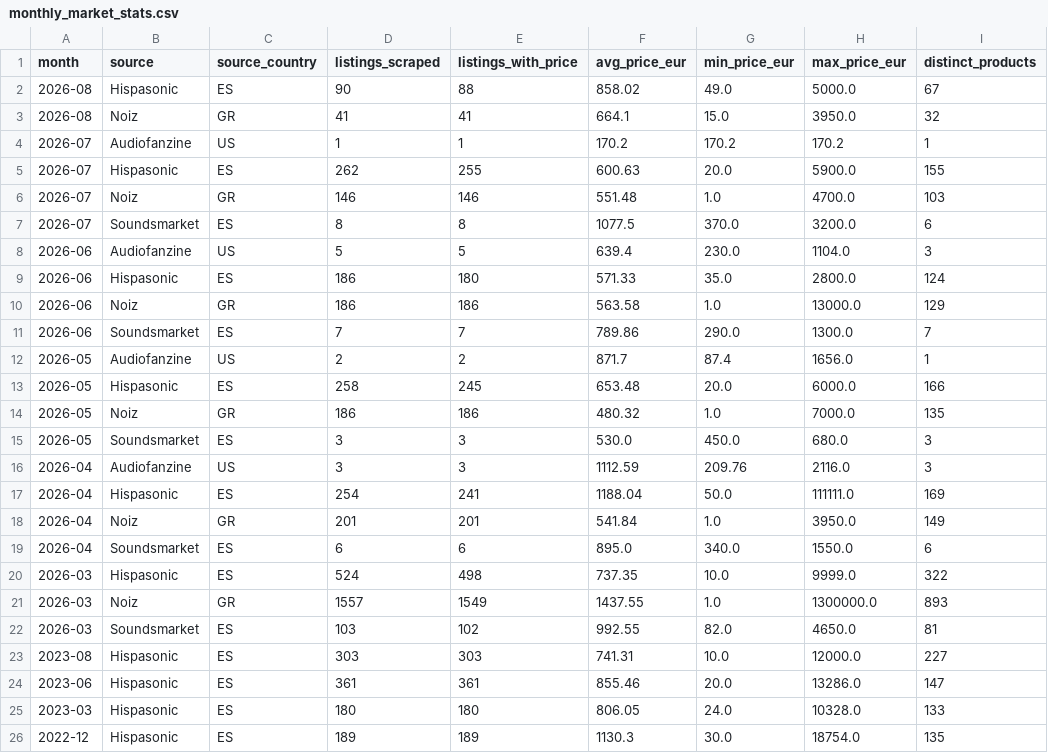
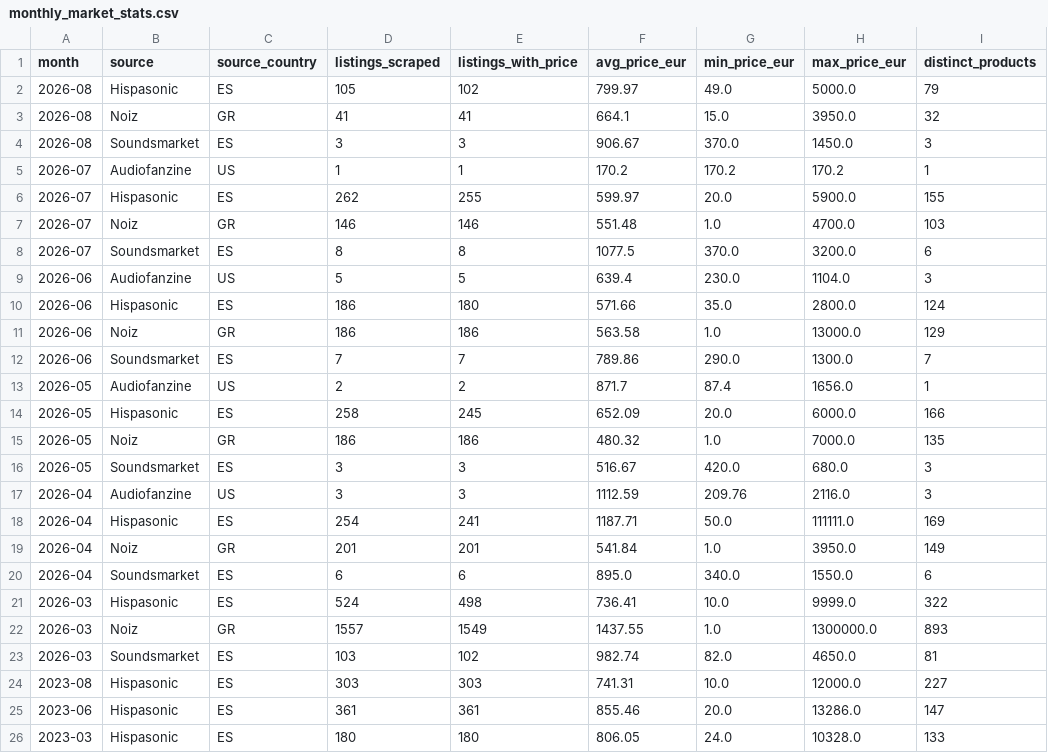
Before and after one commit to albertjimrod/eusynth-market-data, a CSV file: data/monthly_market_stats.csv, drawn as a sheet; only a part is shown; the shorter side is filled out with more unchanged rows.

```diff
--- a/data/monthly_market_stats.csv
+++ b/data/monthly_market_stats.csv
@@ -1,6 +1,7 @@
 month,source,source_country,listings_scraped,listings_with_price,avg_price_eur,min_price_eur,max_price_eur,distinct_products
-2026-08,Hispasonic,ES,90,88,858.02,49.0,5000.0,67
+2026-08,Hispasonic,ES,105,102,799.97,49.0,5000.0,79
 2026-08,Noiz,GR,41,41,664.1,15.0,3950.0,32
+2026-08,Soundsmarket,ES,3,3,906.67,370.0,1450.0,3
 2026-07,Audiofanzine,US,1,1,170.2,170.2,170.2,1
-2026-07,Hispasonic,ES,262,255,600.63,20.0,5900.0,155
+2026-07,Hispasonic,ES,262,255,599.97,20.0,5900.0,155
 2026-07,Noiz,GR,146,146,551.48,1.0,4700.0,103
@@ -8,3 +9,3 @@ month,source,source_country,listings_scraped,listings_with_price,avg_price_eur,m
 2026-06,Audiofanzine,US,5,5,639.4,230.0,1104.0,3
-2026-06,Hispasonic,ES,186,180,571.33,35.0,2800.0,124
+2026-06,Hispasonic,ES,186,180,571.66,35.0,2800.0,124
 2026-06,Noiz,GR,186,186,563.58,1.0,13000.0,129
@@ -12,12 +13,12 @@ month,source,source_country,listings_scraped,listings_with_price,avg_price_eur,m
 2026-05,Audiofanzine,US,2,2,871.7,87.4,1656.0,1
-2026-05,Hispasonic,ES,258,245,653.48,20.0,6000.0,166
+2026-05,Hispasonic,ES,258,245,652.09,20.0,6000.0,166
 2026-05,Noiz,GR,186,186,480.32,1.0,7000.0,135
-2026-05,Soundsmarket,ES,3,3,530.0,450.0,680.0,3
+2026-05,Soundsmarket,ES,3,3,516.67,420.0,680.0,3
 2026-04,Audiofanzine,US,3,3,1112.59,209.76,2116.0,3
-2026-04,Hispasonic,ES,254,241,1188.04,50.0,111111.0,169
+2026-04,Hispasonic,ES,254,241,1187.71,50.0,111111.0,169
 2026-04,Noiz,GR,201,201,541.84,1.0,3950.0,149
 2026-04,Soundsmarket,ES,6,6,895.0,340.0,1550.0,6
-2026-03,Hispasonic,ES,524,498,737.35,10.0,9999.0,322
+2026-03,Hispasonic,ES,524,498,736.41,10.0,9999.0,322
 2026-03,Noiz,GR,1557,1549,1437.55,1.0,1300000.0,893
-2026-03,Soundsmarket,ES,103,102,992.55,82.0,4650.0,81
+2026-03,Soundsmarket,ES,103,102,982.74,82.0,4650.0,81
 2023-08,Hispasonic,ES,303,303,741.31,10.0,12000.0,227
```
Also changed, not shown: data/fair_prices.csv, data/products.csv.
